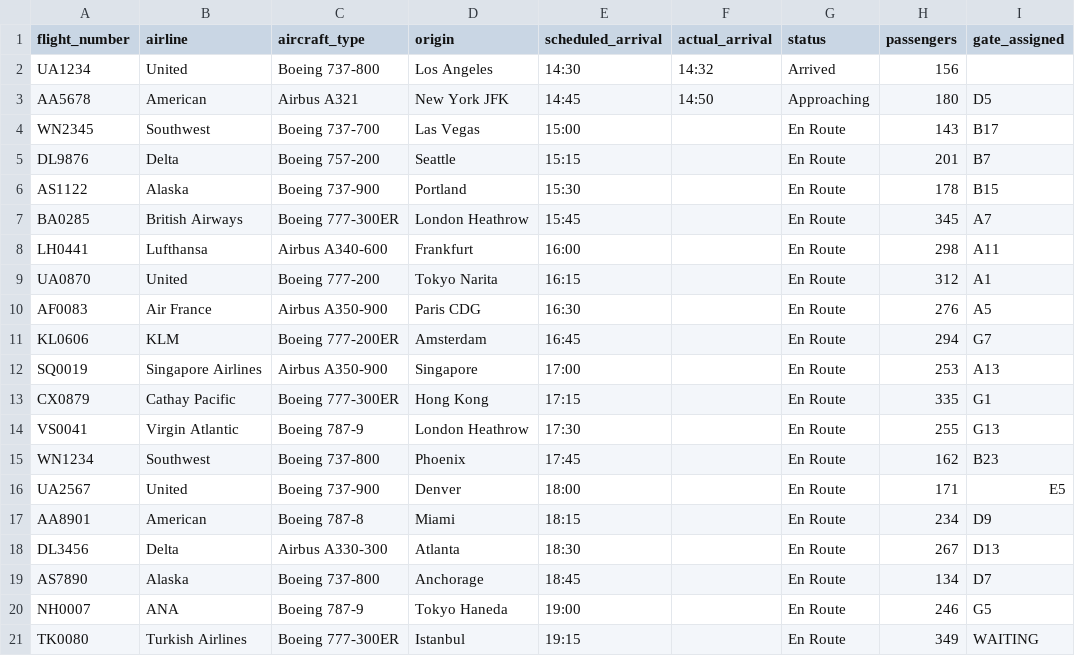
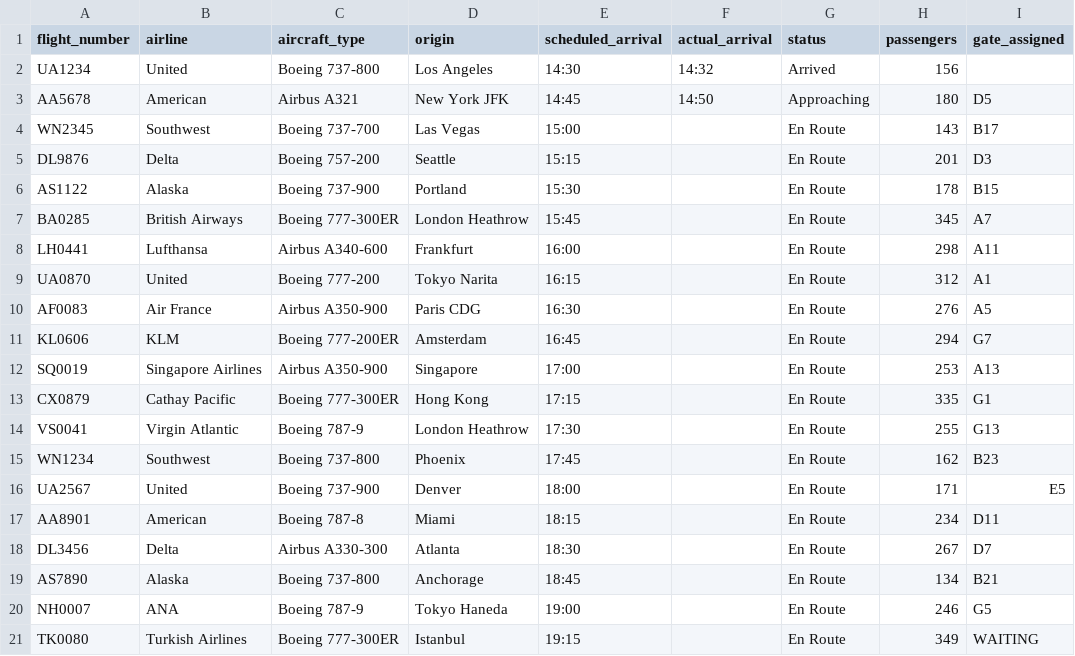
Before and after one commit to Mish0322/AutoGate, a CSV file: data/arrivals_with_gates.csv, drawn as a sheet.

```diff
--- a/data/arrivals_with_gates.csv
+++ b/data/arrivals_with_gates.csv
@@ -4,3 +4,3 @@ AA5678,American,Airbus A321,New York JFK,14:45,14:50,Approaching,180,D5
 WN2345,Southwest,Boeing 737-700,Las Vegas,15:00,,En Route,143,B17
-DL9876,Delta,Boeing 757-200,Seattle,15:15,,En Route,201,B7
+DL9876,Delta,Boeing 757-200,Seattle,15:15,,En Route,201,D3
 AS1122,Alaska,Boeing 737-900,Portland,15:30,,En Route,178,B15
@@ -16,5 +16,5 @@ WN1234,Southwest,Boeing 737-800,Phoenix,17:45,,En Route,162,B23
 UA2567,United,Boeing 737-900,Denver,18:00,,En Route,171,E5
-AA8901,American,Boeing 787-8,Miami,18:15,,En Route,234,D9
-DL3456,Delta,Airbus A330-300,Atlanta,18:30,,En Route,267,D13
-AS7890,Alaska,Boeing 737-800,Anchorage,18:45,,En Route,134,D7
+AA8901,American,Boeing 787-8,Miami,18:15,,En Route,234,D11
+DL3456,Delta,Airbus A330-300,Atlanta,18:30,,En Route,267,D7
+AS7890,Alaska,Boeing 737-800,Anchorage,18:45,,En Route,134,B21
 NH0007,ANA,Boeing 787-9,Tokyo Haneda,19:00,,En Route,246,G5
```
Also changed, not shown: data/gate_assignments_log.csv, data/gate_occupancy_updated.csv, 3 other files.
